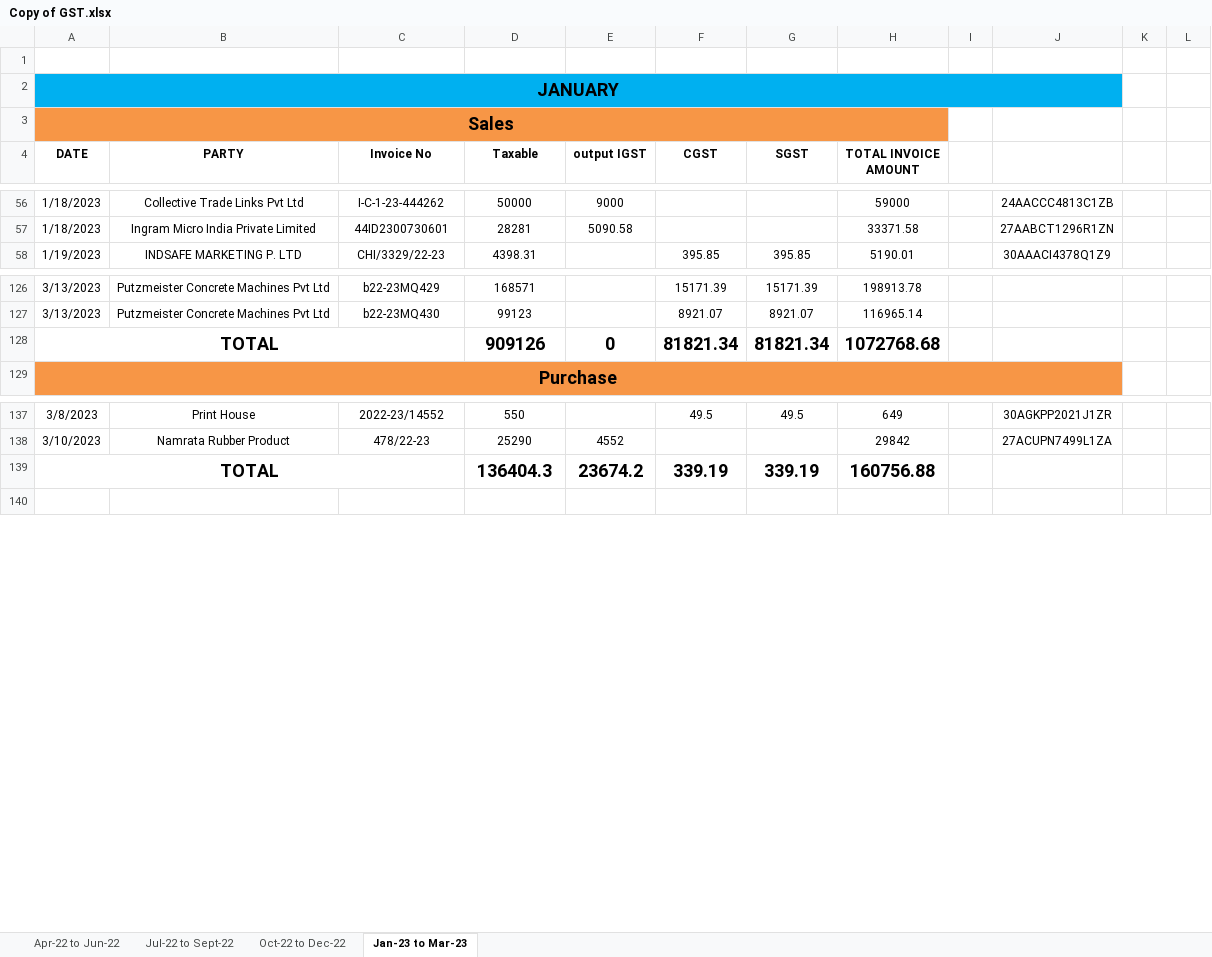
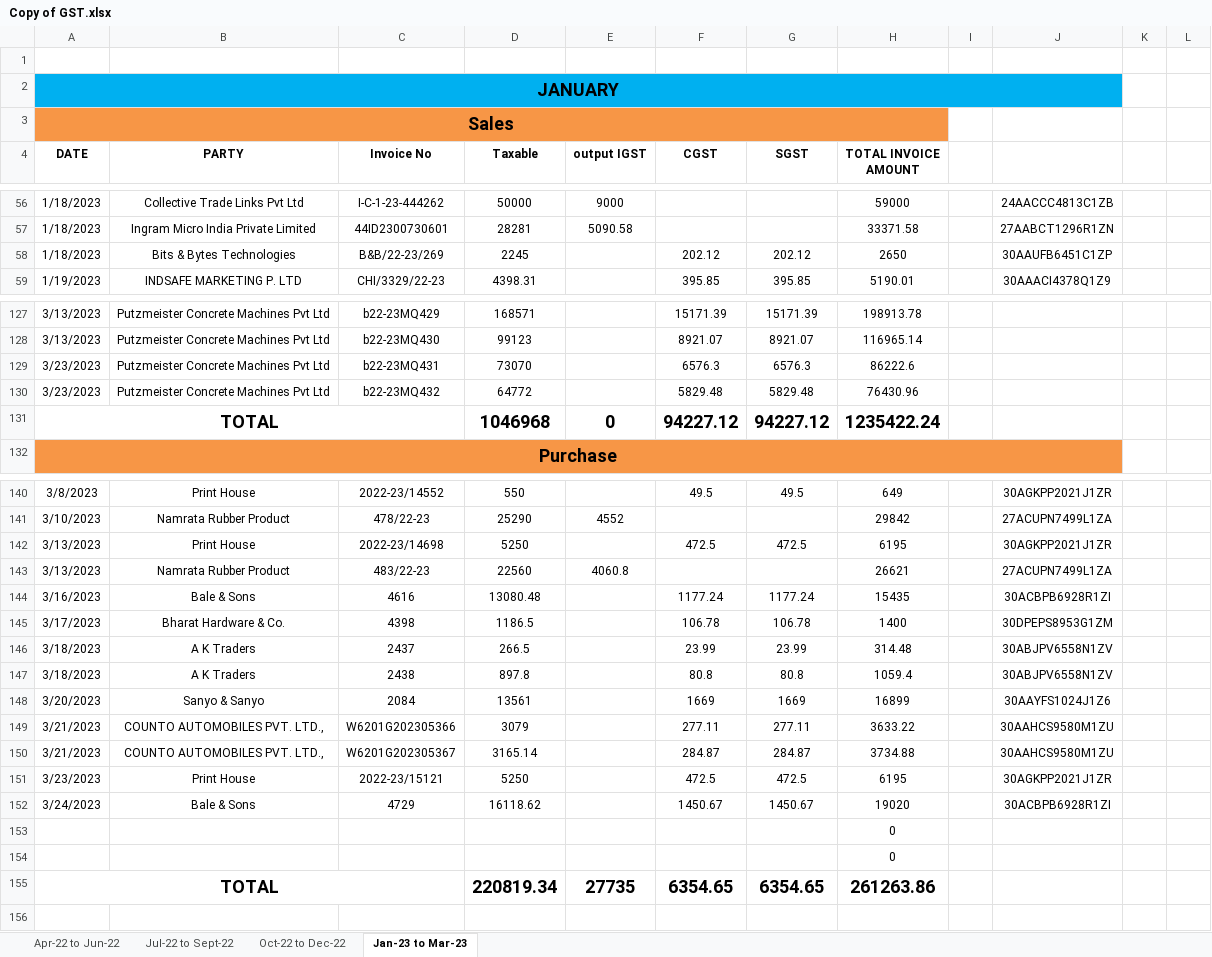
Before and after one commit to JPTechatronics/2022-2023-A, an Excel workbook: GST/Copy of GST.xlsx, sheet Jan-23 to Mar-23, drawn as a sheet; only a part is shown, gaps mark what is left out; values as stored, in another font and other column widths than the file's, no borders; removed rows and columns are numbered as before the commit, all else as after; the diff covers the shown part only; the diff names each change by its address in the sheet, - before the commit and + after, or states it on an @@ line.

Commit message:
Add files via upload

```diff
--- a/GST/Copy of GST.xlsx (sheet Jan-23 to Mar-23)
+++ b/GST/Copy of GST.xlsx (sheet Jan-23 to Mar-23)
+row 58: 1/18/2023 | Bits & Bytes Technologies | B&B/22-23/269 | 2245 |  | 202.12 | 202.12 | 2650 |  | 30AAUFB6451C1ZP
+row 129: 3/23/2023 | Putzmeister Concrete Machines Pvt Ltd | b22-23MQ431 | 73070 |  | 6576.3 | 6576.3 | 86222.6
+row 130: 3/23/2023 | Putzmeister Concrete Machines Pvt Ltd | b22-23MQ432 | 64772 |  | 5829.48 | 5829.48 | 76430.96
-D131 (Taxable): 909126
+D131 (Taxable): 1046968
-F131 (CGST): 81821.34
+F131 (CGST): 94227.12
-G131 (SGST): 81821.34
+G131 (SGST): 94227.12
-H131 (TOTAL INVOICE AMOUNT): 1072768.68
+H131 (TOTAL INVOICE AMOUNT): 1235422.24
-row 139: TOTAL |  |  | 136404.3 | 23674.2 | 339.19 | 339.19 | 160756.88
+row 142: 3/13/2023 | Print House | 2022-23/14698 | 5250 |  | 472.5 | 472.5 | 6195 |  | 30AGKPP2021J1ZR
+row 143: 3/13/2023 | Namrata Rubber Product | 483/22-23 | 22560 | 4060.8 |  |  | 26621 |  | 27ACUPN7499L1ZA
+row 144: 3/16/2023 | Bale & Sons | 4616 | 13080.48 |  | 1177.24 | 1177.24 | 15435 |  | 30ACBPB6928R1ZI
+row 145: 3/17/2023 | Bharat Hardware & Co. | 4398 | 1186.5 |  | 106.78 | 106.78 | 1400 |  | 30DPEPS8953G1ZM
+row 146: 3/18/2023 | A K Traders | 2437 | 266.5 |  | 23.99 | 23.99 | 314.48 |  | 30ABJPV6558N1ZV
+row 147: 3/18/2023 | A K Traders | 2438 | 897.8 |  | 80.8 | 80.8 | 1059.4 |  | 30ABJPV6558N1ZV
+row 148: 3/20/2023 | Sanyo & Sanyo | 2084 | 13561 |  | 1669 | 1669 | 16899 |  | 30AAYFS1024J1Z6
+row 149: 3/21/2023 | COUNTO AUTOMOBILES PVT. LTD., | W6201G202305366 | 3079 |  | 277.11 | 277.11 | 3633.22 |  | 30AAHCS9580M1ZU
+row 150: 3/21/2023 | COUNTO AUTOMOBILES PVT. LTD., | W6201G202305367 | 3165.14 |  | 284.87 | 284.87 | 3734.88 |  | 30AAHCS9580M1ZU
+row 151: 3/23/2023 | Print House | 2022-23/15121 | 5250 |  | 472.5 | 472.5 | 6195 |  | 30AGKPP2021J1ZR
+row 152: 3/24/2023 | Bale & Sons | 4729 | 16118.62 |  | 1450.67 | 1450.67 | 19020 |  | 30ACBPB6928R1ZI
+row 153:  |  |  |  |  |  |  | 0
+row 154:  |  |  |  |  |  |  | 0
+row 155: TOTAL |  |  | 220819.34 | 27735 | 6354.65 | 6354.65 | 261263.86
```
Also changed, not shown: 1 added row, 2 removed rows and 6 edited cells elsewhere in this sheet, sheet Oct-22 to Dec-22, sheet Apr-22 to Jun-22, sheet Jul-22 to Sept-22, formulas that keep their value.
